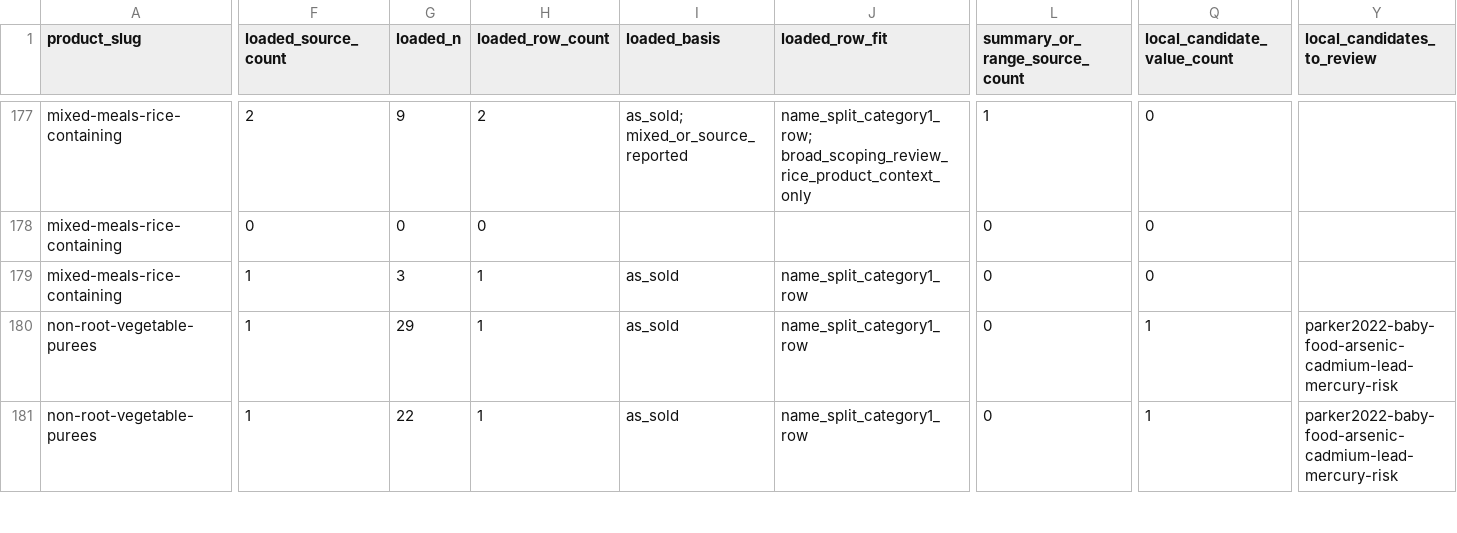
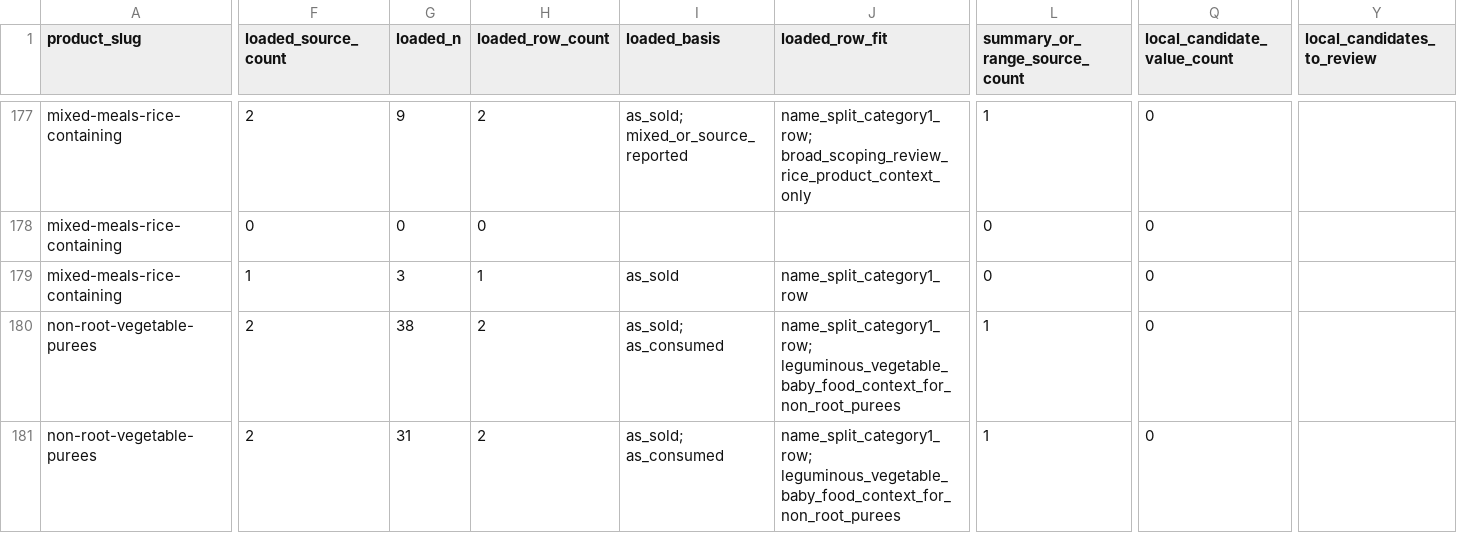
Before and after one commit to paleofoundation/heavymetalindex, a CSV file: data/evidence/hmtc_standards_gap_report.csv, drawn as a sheet; only a part is shown, gaps mark what is left out; the diff covers the shown part only; the diff names each change by its address in the sheet, - before the commit and + after, or states it on an @@ line.

```diff
--- a/data/evidence/hmtc_standards_gap_report.csv
+++ b/data/evidence/hmtc_standards_gap_report.csv
-F180:F181 (loaded_source_count): 1
+F180:F181 (loaded_source_count): 2
-G180 (loaded_n): 29
+G180 (loaded_n): 38
-H180:H181 (loaded_row_count): 1
+H180:H181 (loaded_row_count): 2
-I180:I181 (loaded_basis): as_sold
+I180:I181 (loaded_basis): as_sold; as_consumed
-J180:J181 (loaded_row_fit): name_split_category1_row
+J180:J181 (loaded_row_fit): name_split_category1_row; leguminous_vegetable_baby_food_context_for_non_root_purees
-L180:L181 (summary_or_range_source_count): 0
+L180:L181 (summary_or_range_source_count): 1
-Q180:Q181 (local_candidate_value_count): 1
+Q180:Q181 (local_candidate_value_count): 0
-Y180:Y181 (local_candidates_to_review): parker2022-baby-food-arsenic-cadmium-lead-mercury-risk
+Y180:Y181 (local_candidates_to_review): (empty)
-G181 (loaded_n): 22
+G181 (loaded_n): 31
```
Also changed, not shown: 48 edited cells elsewhere in this file, data/evidence/hmtc_standards_action_queue.csv, data/evidence/local_reingest_queue.csv, 9 other files.
